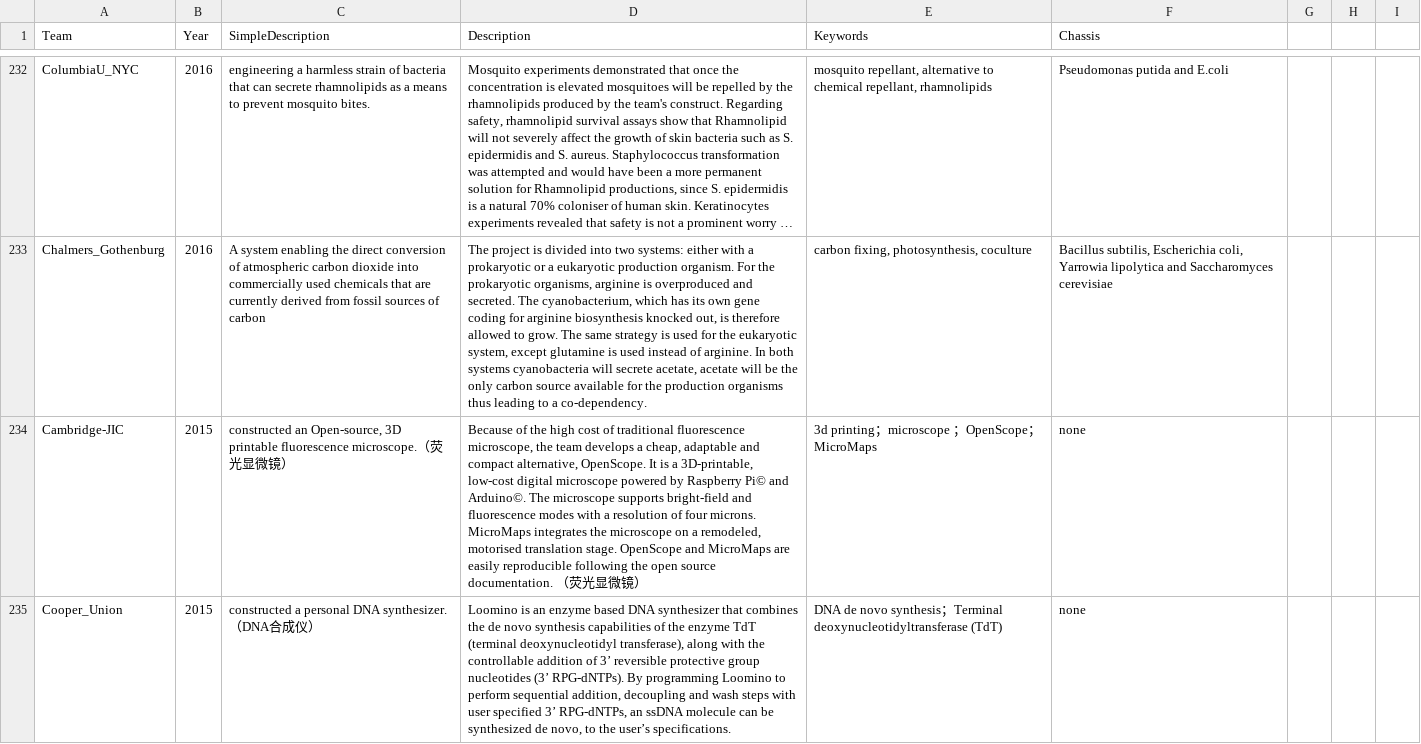
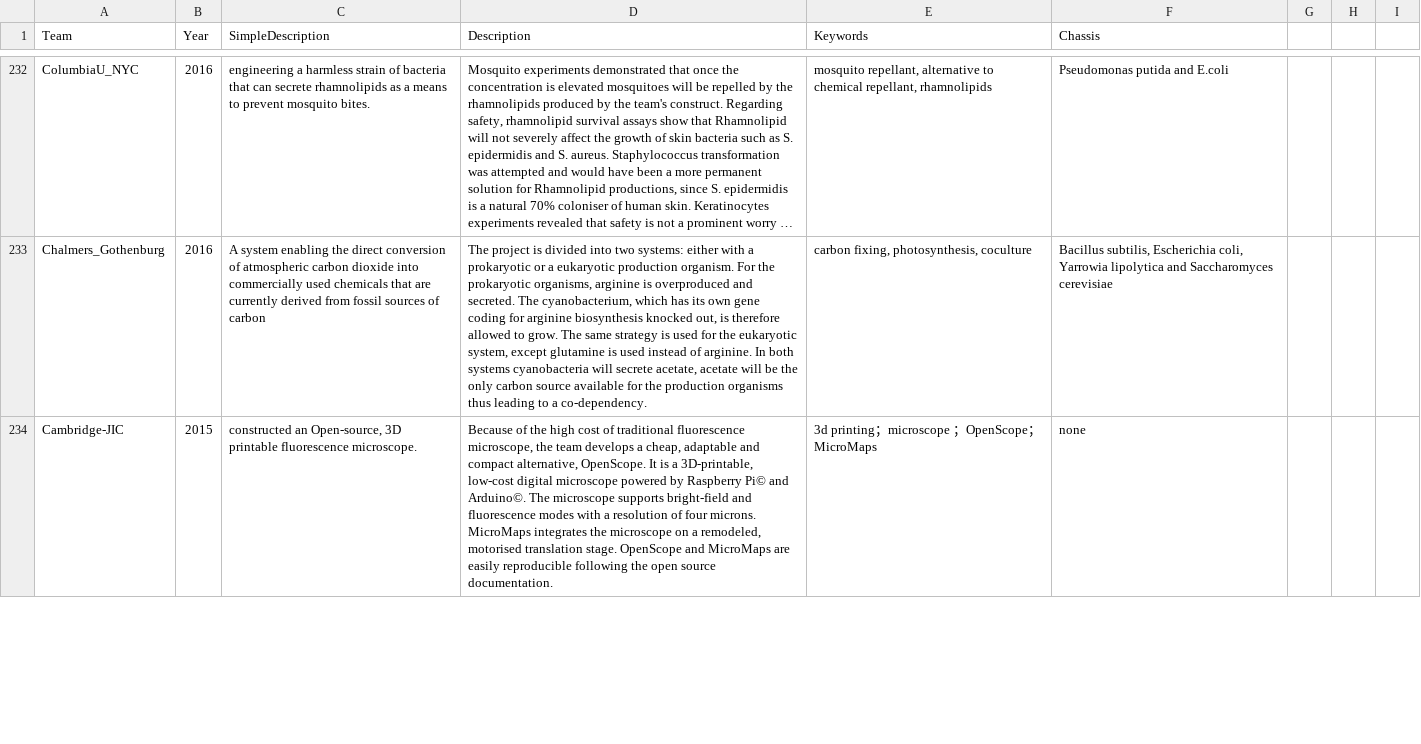
Before and after one commit to igemsoftware2017/SYSU-Software-2017, a CSV file: igem2017/sdin/tools/preload/works/Team_description.csv, drawn as a sheet; only a part is shown, gaps mark what is left out; long unchanged cells end in …; removed rows and columns are numbered as before the commit, all else as after; the diff covers the shown part only; the diff names each change by its address in the sheet, - before the commit and + after, or states it on an @@ line.

Commit message:
update team description

```diff
--- a/igem2017/sdin/tools/preload/works/Team_description.csv
+++ b/igem2017/sdin/tools/preload/works/Team_description.csv
-C234 (SimpleDescription): …fluorescence microscope.（荧光显微镜）
+C234 (SimpleDescription): …fluorescence microscope.
-D234 (Description): …source documentation. （荧光显微镜）
+D234 (Description): …source documentation.
-row 235: Cooper_Union | 2015 | constructed a personal DNA synthesizer.（DNA合成仪） | Loomino is an enzyme based DNA synthesizer that combines the de novo synthesis capabilities of the enzyme TdT (terminal deoxynucleotidyl transferase), along with the controllable addition of 3’ reversible protective group nucleotides (3’ RPG-dNTPs). By programming Loomino to perform sequential addition, decoupling and wash steps with user specified 3’ RPG-dNTPs, an ssDNA molecule can be synthesized de novo, to the user’s specifications. | DNA de novo synthesis；Terminal deoxynucleotidyltransferase (TdT) | none
```
Also changed, not shown: 1 added row and 8 edited cells elsewhere in this file.
